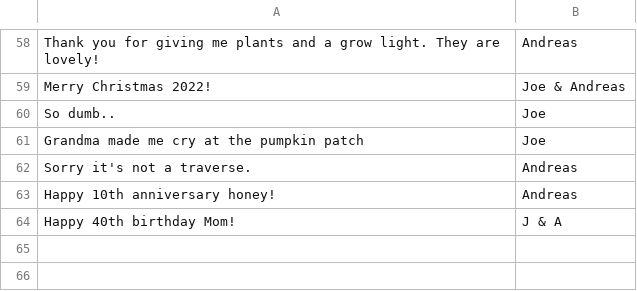
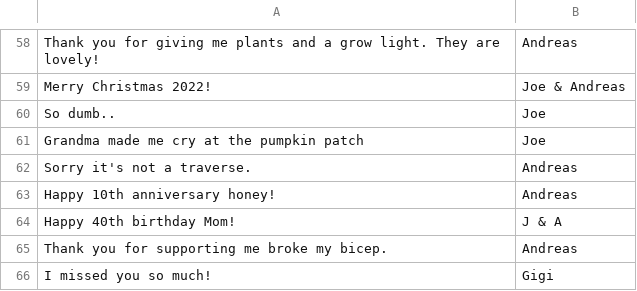
Before and after one commit to AndreasChristianson/time-and-temp, a CSV file: love.csv, drawn as a sheet; only a part is shown, gaps mark what is left out; the diff names each change by its address in the sheet, - before the commit and + after, or states it on an @@ line.

Commit message:
more love, some from gigi

```diff
--- a/love.csv
+++ b/love.csv
+row 65: Thank you for supporting me broke my bicep. | Andreas
+row 66: I missed you so much! | Gigi
```
